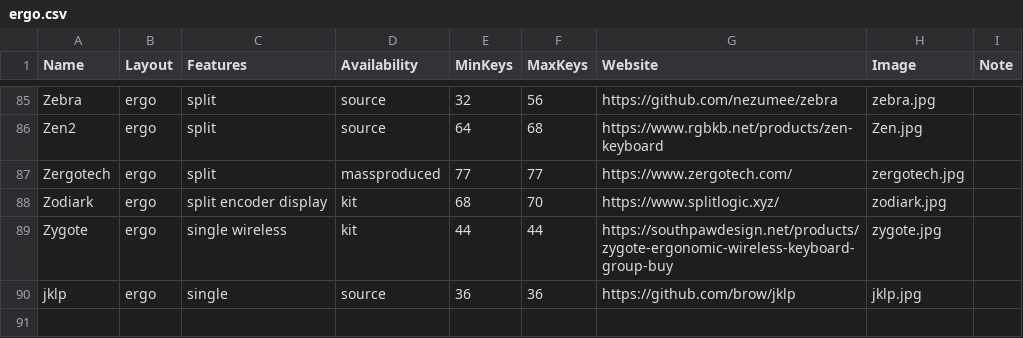
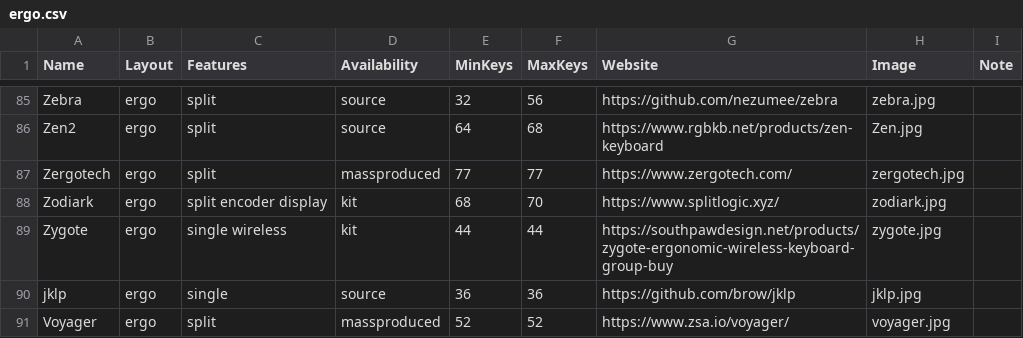
Before and after one commit to Aposymbiont/split-keyboards, a CSV file: ergo.csv, drawn as a sheet; only a part is shown, gaps mark what is left out; the diff names each change by its address in the sheet, - before the commit and + after, or states it on an @@ line.

```diff
--- a/ergo.csv
+++ b/ergo.csv
+row 91: Voyager | ergo | split | massproduced | 52 | 52 | https://www.zsa.io/voyager/ | voyager.jpg
```
Also changed, not shown: 1 other file.
